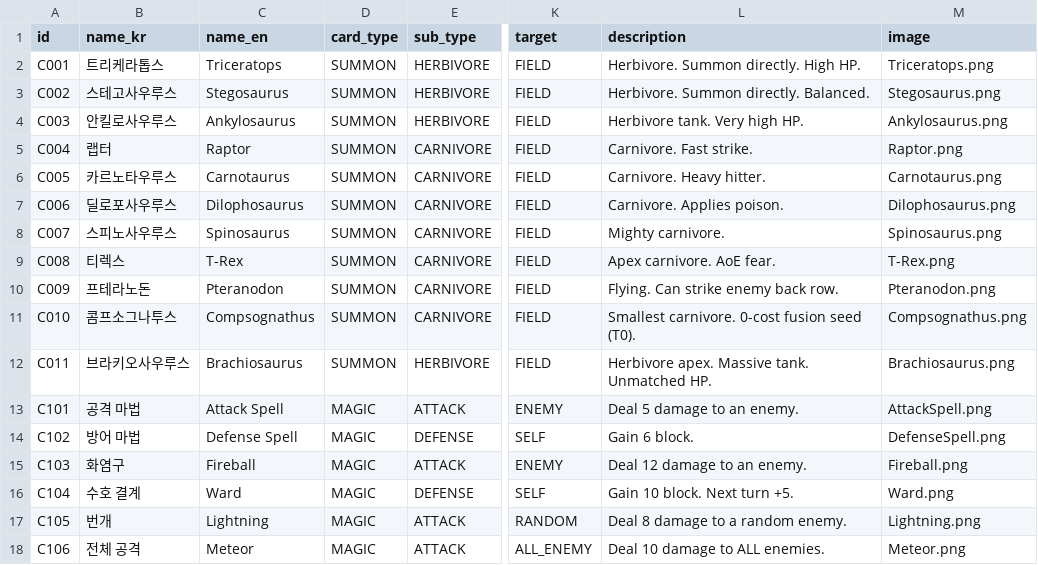
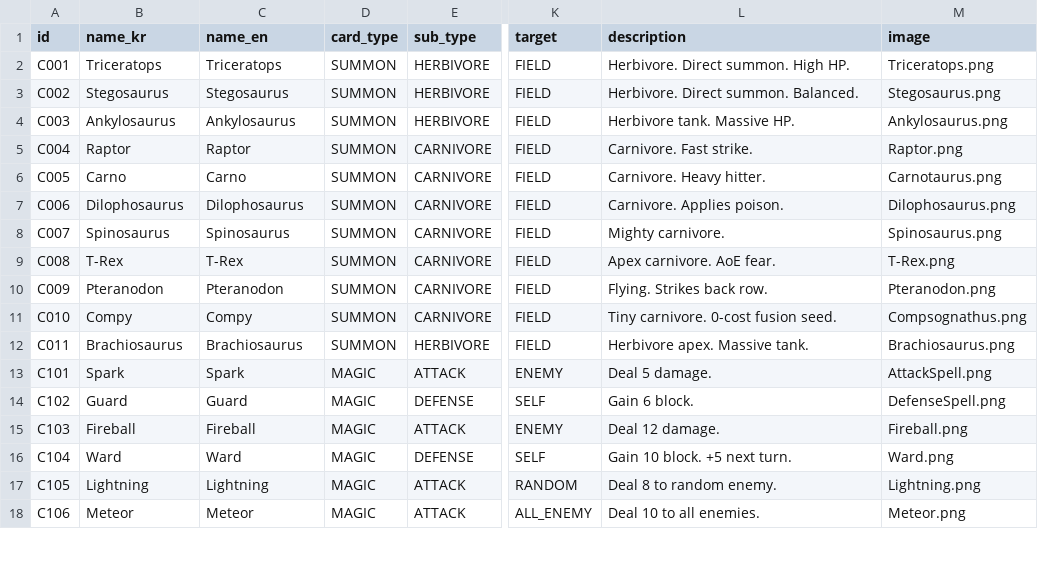
Before and after one commit to KMTsw22/DianoCard, a CSV file: DianoCard/Assets/Resources/Tables/card.csv, drawn as a sheet; only a part is shown, gaps mark what is left out; the diff covers the shown part only; the diff names each change by its address in the sheet, - before the commit and + after, or states it on an @@ line.

```diff
--- a/DianoCard/Assets/Resources/Tables/card.csv
+++ b/DianoCard/Assets/Resources/Tables/card.csv
-B2 (name_kr): 트리케라톱스
+B2 (name_kr): Triceratops
-L2 (description): Herbivore. Summon directly. High HP.
+L2 (description): Herbivore. Direct summon. High HP.
-B3 (name_kr): 스테고사우루스
+B3 (name_kr): Stegosaurus
-L3 (description): Herbivore. Summon directly. Balanced.
+L3 (description): Herbivore. Direct summon. Balanced.
-B4 (name_kr): 안킬로사우루스
+B4 (name_kr): Ankylosaurus
-L4 (description): Herbivore tank. Very high HP.
+L4 (description): Herbivore tank. Massive HP.
-B5 (name_kr): 랩터
+B5 (name_kr): Raptor
-B6 (name_kr): 카르노타우루스
+B6 (name_kr): Carno
-C6 (name_en): Carnotaurus
+C6 (name_en): Carno
-B7 (name_kr): 딜로포사우루스
+B7 (name_kr): Dilophosaurus
-B8 (name_kr): 스피노사우루스
+B8 (name_kr): Spinosaurus
-B9 (name_kr): 티렉스
+B9 (name_kr): T-Rex
-B10 (name_kr): 프테라노돈
+B10 (name_kr): Pteranodon
-L10 (description): Flying. Can strike enemy back row.
+L10 (description): Flying. Strikes back row.
-B11 (name_kr): 콤프소그나투스
+B11 (name_kr): Compy
-C11 (name_en): Compsognathus
+C11 (name_en): Compy
-L11 (description): Smallest carnivore. 0-cost fusion seed (T0).
+L11 (description): Tiny carnivore. 0-cost fusion seed.
-B12 (name_kr): 브라키오사우루스
+B12 (name_kr): Brachiosaurus
-L12 (description): Herbivore apex. Massive tank. Unmatched HP.
+L12 (description): Herbivore apex. Massive tank.
-B13 (name_kr): 공격 마법
+B13 (name_kr): Spark
-C13 (name_en): Attack Spell
+C13 (name_en): Spark
-L13 (description): Deal 5 damage to an enemy.
+L13 (description): Deal 5 damage.
-B14 (name_kr): 방어 마법
+B14 (name_kr): Guard
-C14 (name_en): Defense Spell
+C14 (name_en): Guard
-B15 (name_kr): 화염구
+B15 (name_kr): Fireball
-L15 (description): Deal 12 damage to an enemy.
+L15 (description): Deal 12 damage.
-B16 (name_kr): 수호 결계
+B16 (name_kr): Ward
-L16 (description): Gain 10 block. Next turn +5.
+L16 (description): Gain 10 block. +5 next turn.
-B17 (name_kr): 번개
+B17 (name_kr): Lightning
-L17 (description): Deal 8 damage to a random enemy.
+L17 (description): Deal 8 to random enemy.
-B18 (name_kr): 전체 공격
+B18 (name_kr): Meteor
-L18 (description): Deal 10 damage to ALL enemies.
+L18 (description): Deal 10 to all enemies.
```
Also changed, not shown: 114 edited cells elsewhere in this file, DianoCard/Assets/Resources/Tables/enemy_pattern.csv, 49 other files.
